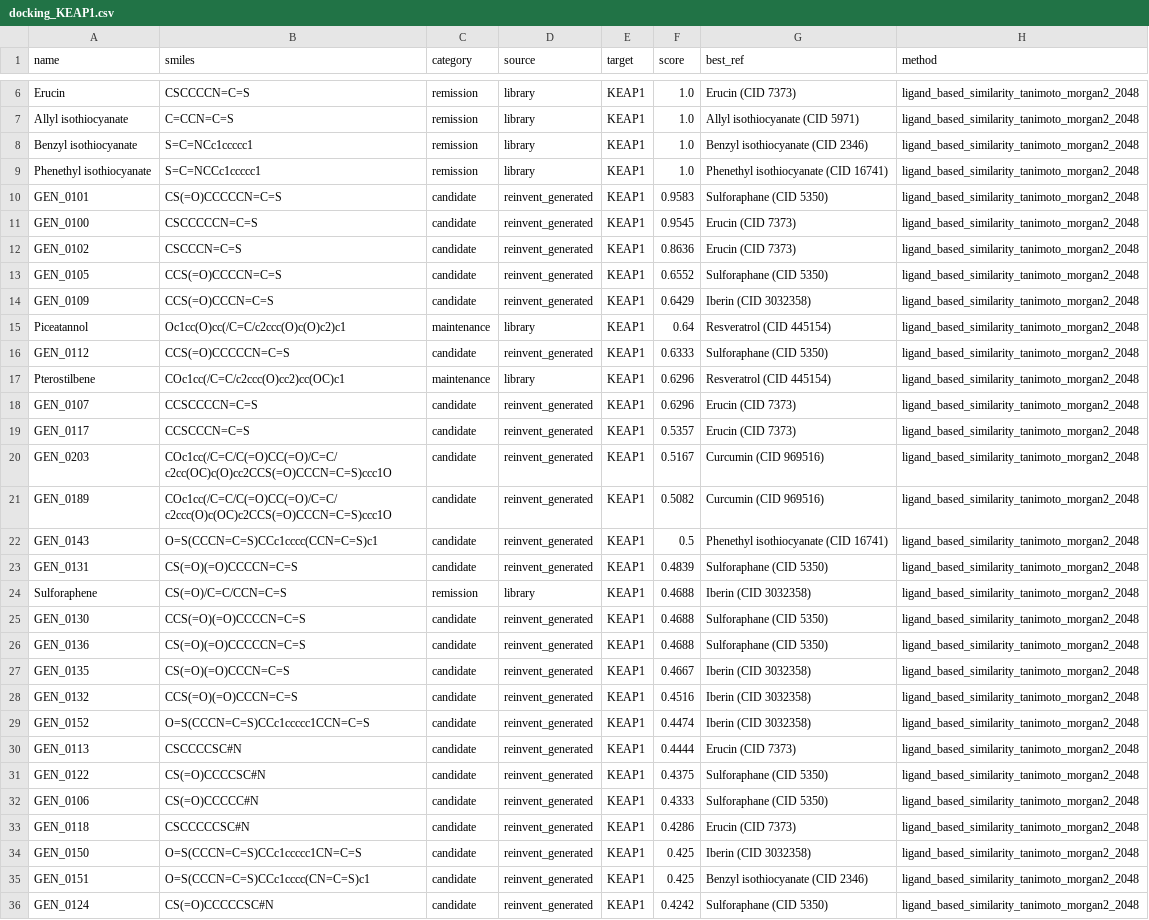
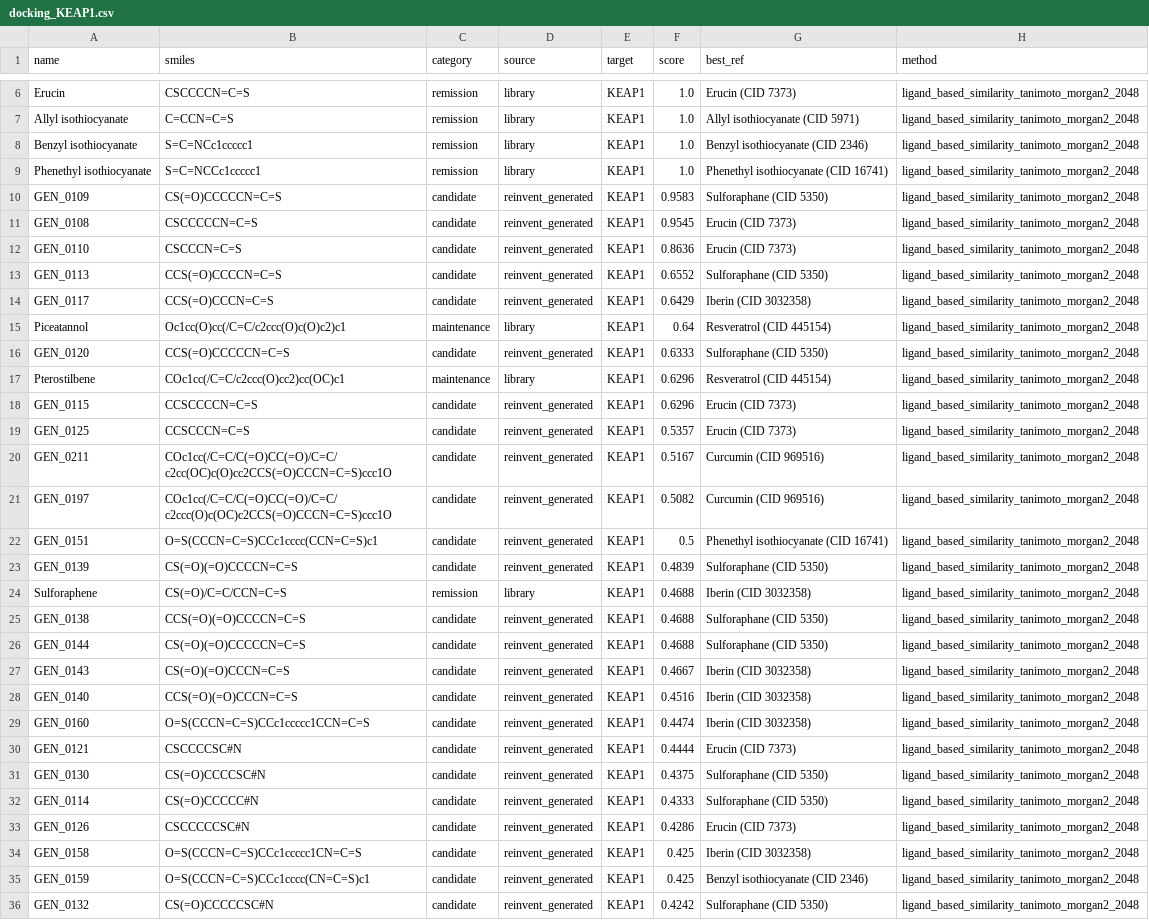
Before and after one commit to mrdulasolutions/MCAS.Opensource, a CSV file: outputs/docking_KEAP1.csv, drawn as a sheet; only a part is shown, gaps mark what is left out; the diff covers the shown part only; the diff names each change by its address in the sheet, - before the commit and + after, or states it on an @@ line.

```diff
--- a/outputs/docking_KEAP1.csv
+++ b/outputs/docking_KEAP1.csv
-A10 (name): GEN_0101
+A10 (name): GEN_0109
-A11 (name): GEN_0100
+A11 (name): GEN_0108
-A12 (name): GEN_0102
+A12 (name): GEN_0110
-A13 (name): GEN_0105
+A13 (name): GEN_0113
-A14 (name): GEN_0109
+A14 (name): GEN_0117
-A16 (name): GEN_0112
+A16 (name): GEN_0120
-A18 (name): GEN_0107
+A18 (name): GEN_0115
-A19 (name): GEN_0117
+A19 (name): GEN_0125
-A20 (name): GEN_0203
+A20 (name): GEN_0211
-A21 (name): GEN_0189
+A21 (name): GEN_0197
-A22 (name): GEN_0143
+A22 (name): GEN_0151
-A23 (name): GEN_0131
+A23 (name): GEN_0139
-A25 (name): GEN_0130
+A25 (name): GEN_0138
-A26 (name): GEN_0136
+A26 (name): GEN_0144
-A27 (name): GEN_0135
+A27 (name): GEN_0143
-A28 (name): GEN_0132
+A28 (name): GEN_0140
-A29 (name): GEN_0152
+A29 (name): GEN_0160
-A30 (name): GEN_0113
+A30 (name): GEN_0121
-A31 (name): GEN_0122
+A31 (name): GEN_0130
-A32 (name): GEN_0106
+A32 (name): GEN_0114
-A33 (name): GEN_0118
+A33 (name): GEN_0126
-A34 (name): GEN_0150
+A34 (name): GEN_0158
-A35 (name): GEN_0151
+A35 (name): GEN_0159
-A36 (name): GEN_0124
+A36 (name): GEN_0132
```
Also changed, not shown: 8 added rows and 82 edited cells elsewhere in this file, outputs/docking_BTK.csv, outputs/docking_CNR2.csv, 30 other files.
